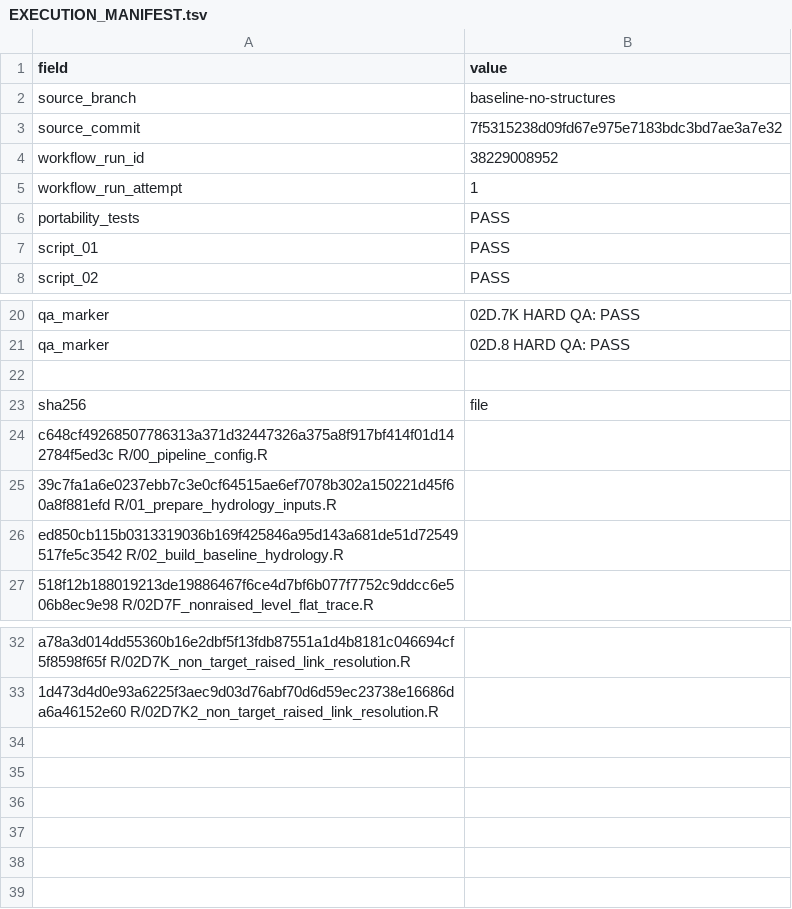
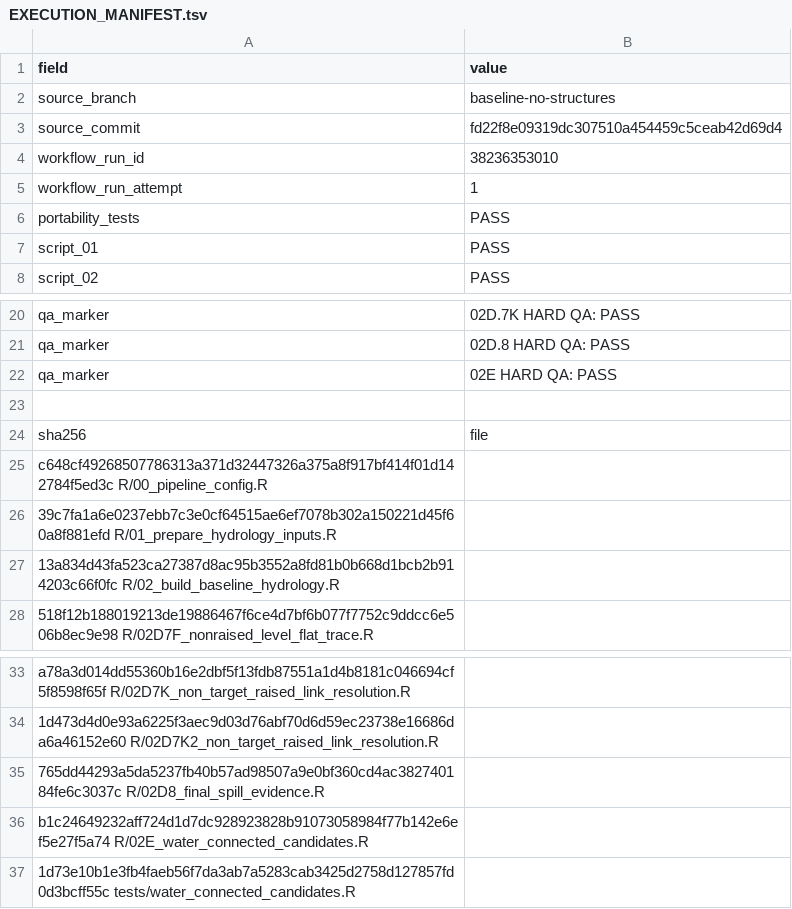
Before and after one commit to annasuuronen/MaaltaMerelle, a TSV file: latest/EXECUTION_MANIFEST.tsv, drawn as a sheet; only a part is shown, gaps mark what is left out.

```diff
--- a/latest/EXECUTION_MANIFEST.tsv
+++ b/latest/EXECUTION_MANIFEST.tsv
@@ -2,4 +2,4 @@ field	value
 source_branch	baseline-no-structures
-source_commit	7f5315238d09fd67e975e7183bdc3bd7ae3a7e32
-workflow_run_id	38229008952
+source_commit	fd22f8e09319dc307510a454459c5ceab42d69d4
+workflow_run_id	38236353010
 workflow_run_attempt	1
@@ -21,2 +21,3 @@ qa_marker	02D.7K HARD QA: PASS
 qa_marker	02D.8 HARD QA: PASS
+qa_marker	02E HARD QA: PASS
 
@@ -25,3 +26,3 @@ c648cf49268507786313a371d32447326a375a8f917bf414f01d142784f5ed3c  R/00_pipeline_
 39c7fa1a6e0237ebb7c3e0cf64515ae6ef7078b302a150221d45f60a8f881efd  R/01_prepare_hydrology_inputs.R
-ed850cb115b0313319036b169f425846a95d143a681de51d72549517fe5c3542  R/02_build_baseline_hydrology.R
+13a834d43fa523ca27387d8ac95b3552a8fd81b0b668d1bcb2b914203c66f0fc  R/02_build_baseline_hydrology.R
 518f12b188019213de19886467f6ce4d7bf6b077f7752c9ddcc6e506b8ec9e98  R/02D7F_nonraised_level_flat_trace.R
@@ -33 +34,4 @@ a78a3d014dd55360b16e2dbf5f13fdb87551a1d4b8181c046694cf5f8598f65f  R/02D7K_non_ta
 1d473d4d0e93a6225f3aec9d03d76abf70d6d59ec23738e16686da6a46152e60  R/02D7K2_non_target_raised_link_resolution.R
+765dd44293a5da5237fb40b57ad98507a9e0bf360cd4ac382740184fe6c3037c  R/02D8_final_spill_evidence.R
+b1c24649232aff724d1d7dc928923828b91073058984f77b142e6ef5e27f5a74  R/02E_water_connected_candidates.R
+1d73e10b1e3fb4faeb56f7da3ab7a5283cab3425d2758d127857fd0d3bcff55c  tests/water_connected_candidates.R
```
Also changed, not shown: 6 other files.
